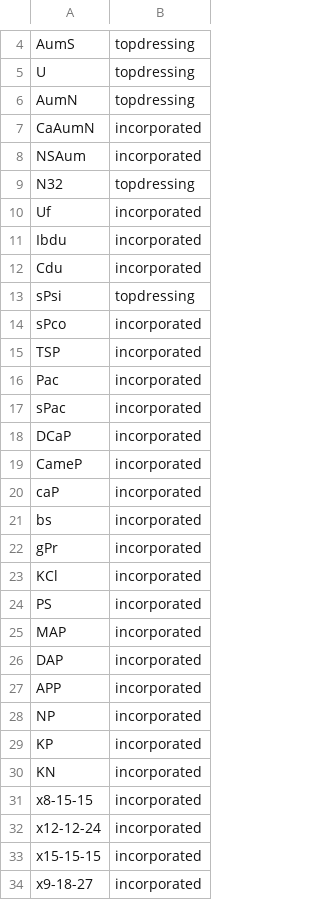
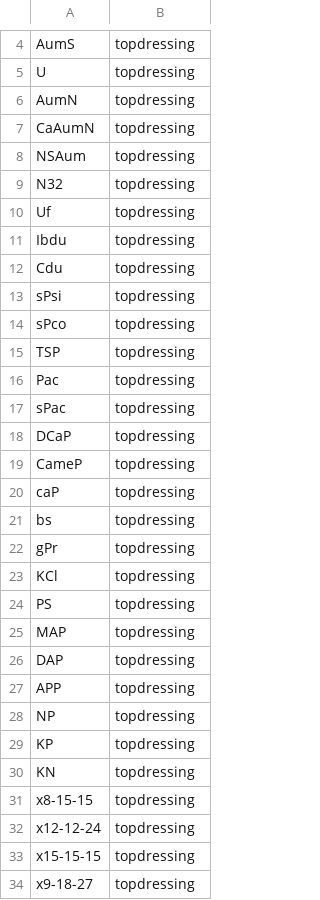
Before and after one commit to tsig-idr/navigator-tool, a CSV file: sheetscript/F3/Fertilizers_aux.csv, drawn as a sheet; only a part is shown, gaps mark what is left out; the diff covers the shown part only.

```diff
--- a/sheetscript/F3/Fertilizers_aux.csv
+++ b/sheetscript/F3/Fertilizers_aux.csv
@@ -6,29 +6,29 @@ U;topdressing
 AumN;topdressing
-CaAumN;incorporated
-NSAum;incorporated
+CaAumN;topdressing
+NSAum;topdressing
 N32;topdressing
-Uf;incorporated
-Ibdu;incorporated
-Cdu;incorporated
+Uf;topdressing
+Ibdu;topdressing
+Cdu;topdressing
 sPsi;topdressing
-sPco;incorporated
-TSP;incorporated
-Pac;incorporated
-sPac;incorporated
-DCaP;incorporated
-CameP;incorporated
-caP;incorporated
-bs;incorporated
-gPr;incorporated
-KCl;incorporated
-PS;incorporated
-MAP;incorporated
-DAP;incorporated
-APP;incorporated
-NP;incorporated
-KP;incorporated
-KN;incorporated
-x8-15-15;incorporated
-x12-12-24;incorporated
-x15-15-15;incorporated
-x9-18-27;incorporated
+sPco;topdressing
+TSP;topdressing
+Pac;topdressing
+sPac;topdressing
+DCaP;topdressing
+CameP;topdressing
+caP;topdressing
+bs;topdressing
+gPr;topdressing
+KCl;topdressing
+PS;topdressing
+MAP;topdressing
+DAP;topdressing
+APP;topdressing
+NP;topdressing
+KP;topdressing
+KN;topdressing
+x8-15-15;topdressing
+x12-12-24;topdressing
+x15-15-15;topdressing
+x9-18-27;topdressing
```
Also changed, not shown: 51 edited cells elsewhere in this file, sheetscript/F4/Fertilizers_aux.csv, 13 other files.
